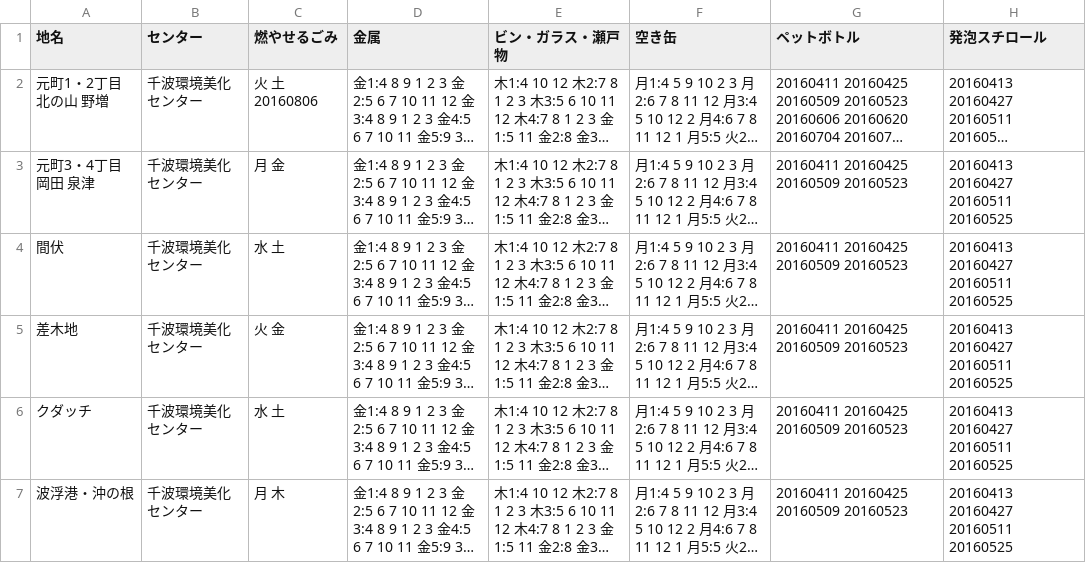
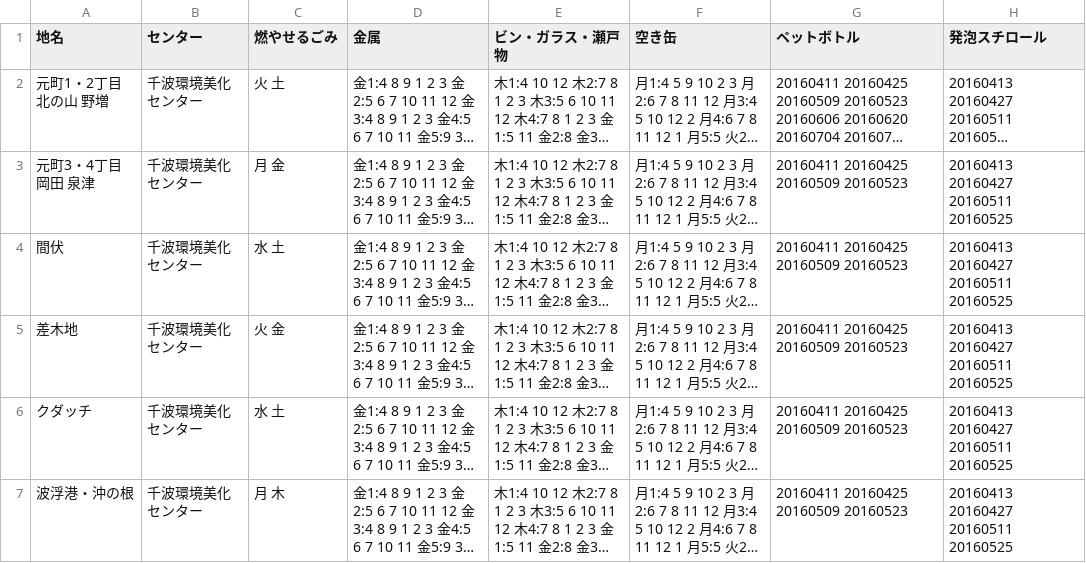
Before and after one commit to itoht2/5374, a CSV file: data/area_days.csv, drawn as a sheet; long unchanged cells end in …; the diff names each change by its address in the sheet, - before the commit and + after, or states it on an @@ line.

Commit message:
Update area_days.csv

```diff
--- a/data/area_days.csv
+++ b/data/area_days.csv
-C2 (燃やせるごみ): 火 土 20160806
+C2 (燃やせるごみ): 火 土
```
